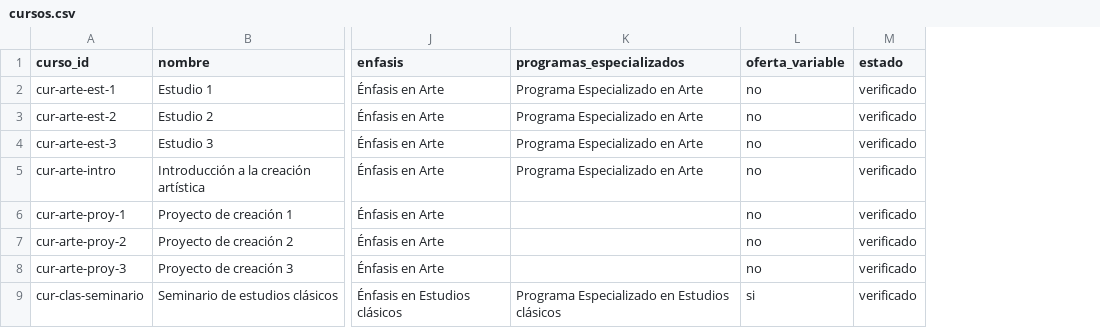
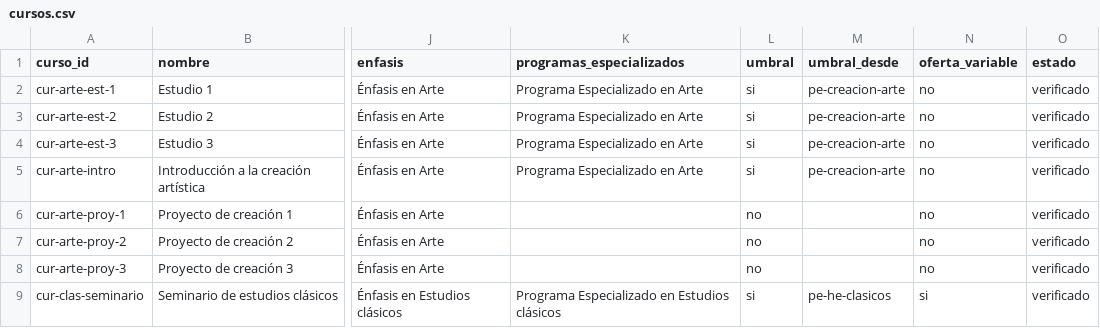
Before and after one commit to srsergiorodriguez/constelaciones-epah, a CSV file: data/cursos.csv, drawn as a sheet; only a part is shown, gaps mark what is left out; the diff names each change by its address in the sheet, - before the commit and + after, or states it on an @@ line.

Commit message:
Cursos umbrales: propiedad del curso y escala propia
- la escala más baja pasa a «Cursos umbrales» y muestra los 41 homologables
- umbral y umbral_desde en cursos.csv, con validación de procedencia
- PE_CUERPOS: el cuerpo del especializado se puede declarar; la derivación queda de respaldo
- docs: data-model, constelación, plan y bitácora

```diff
--- a/data/cursos.csv
+++ b/data/cursos.csv
+column L (umbral), rows 2-9: si | si | si | si | no | no | no | si
+column M (umbral_desde), rows 2-9: pe-creacion-arte | pe-creacion-arte | pe-creacion-arte | pe-creacion-arte |  |  |  | pe-he-clasicos
```
Also changed, not shown: 15 other files.
